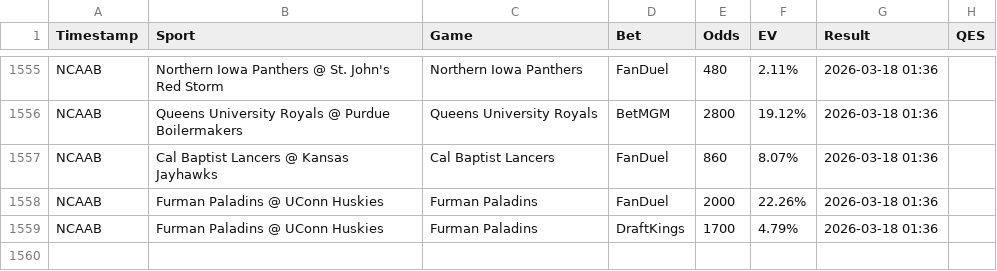
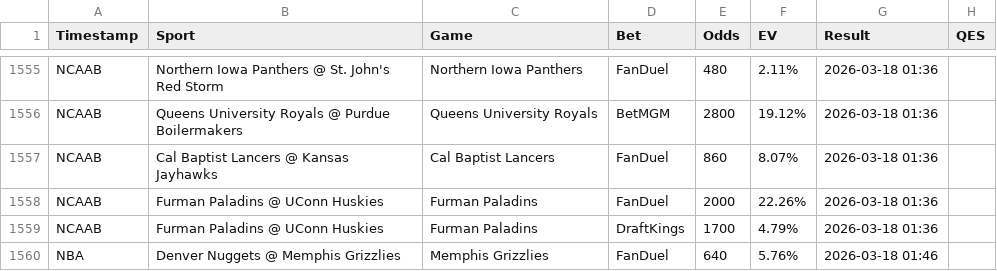
Before and after one commit to Hgully/quant-syndicate, a CSV file: ev_log.csv, drawn as a sheet; only a part is shown, gaps mark what is left out; the diff names each change by its address in the sheet, - before the commit and + after, or states it on an @@ line.

```diff
--- a/ev_log.csv
+++ b/ev_log.csv
+row 1560: NBA | Denver Nuggets @ Memphis Grizzlies | Memphis Grizzlies | FanDuel | 640 | 5.76% | 2026-03-18 01:46
```
